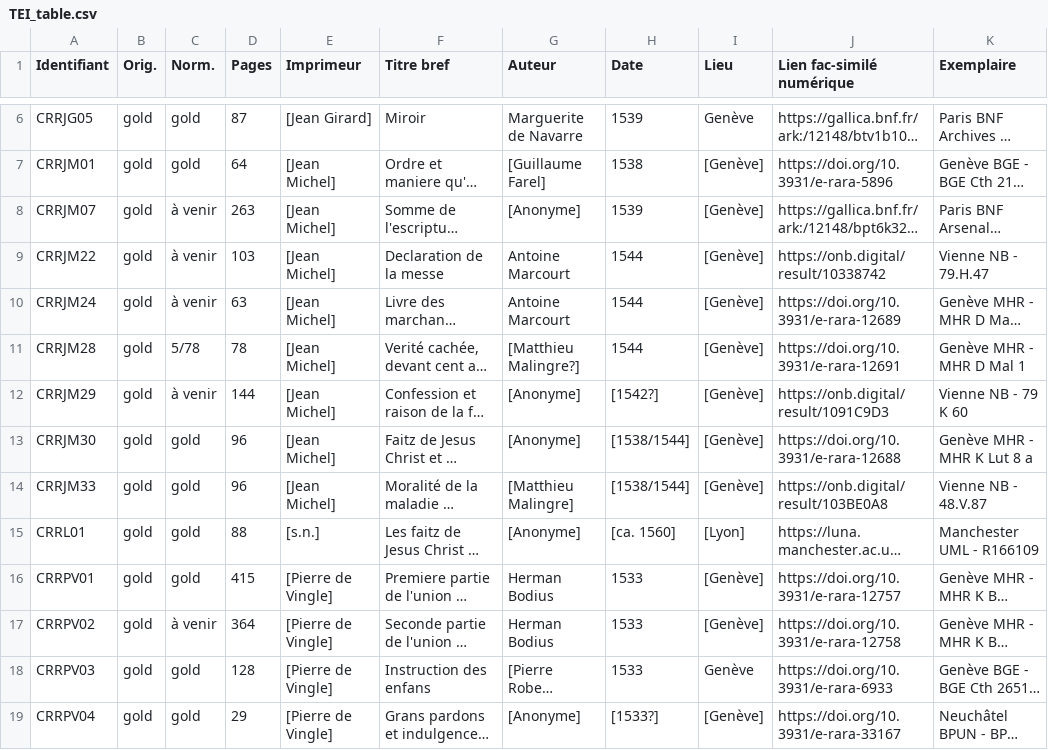
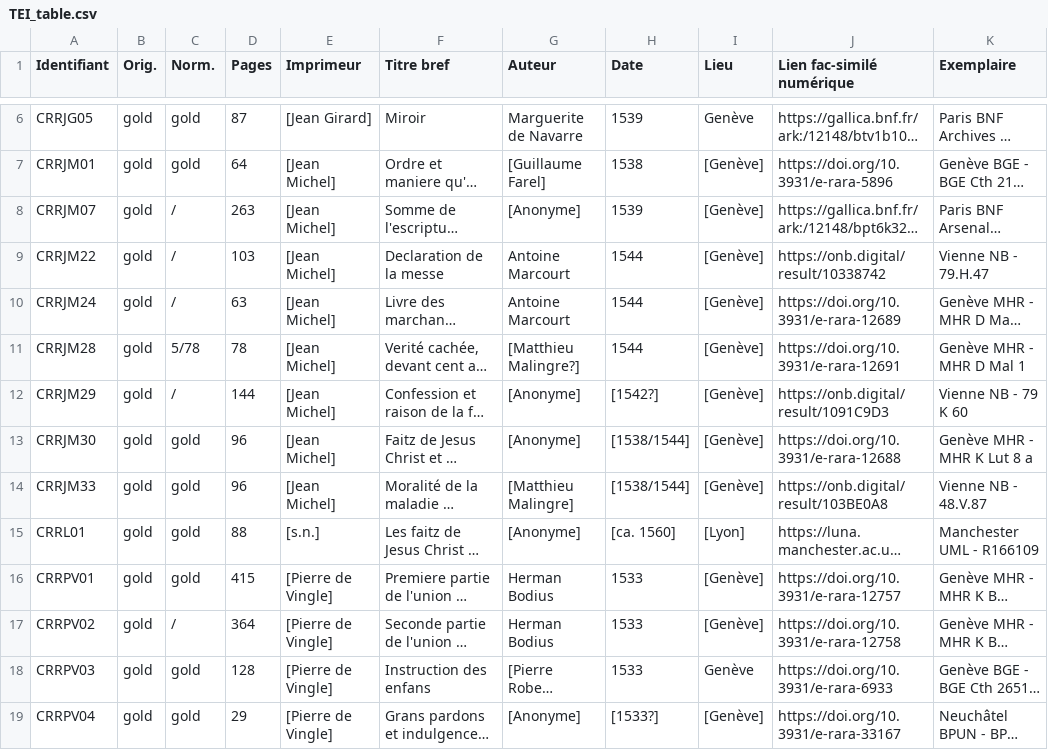
Before and after one commit to SETAFDH/TEI-SETAF, a CSV file: TEI_table.csv, drawn as a sheet; only a part is shown, gaps mark what is left out; long unchanged cells end in …; the diff names each change by its address in the sheet, - before the commit and + after, or states it on an @@ line.

Commit message:
Update TEI_table.csv

```diff
--- a/TEI_table.csv
+++ b/TEI_table.csv
-C8:C10 (Norm.): à venir
+C8:C10 (Norm.): /
-C12 (Norm.): à venir
+C12 (Norm.): /
-C17 (Norm.): à venir
+C17 (Norm.): /
```
